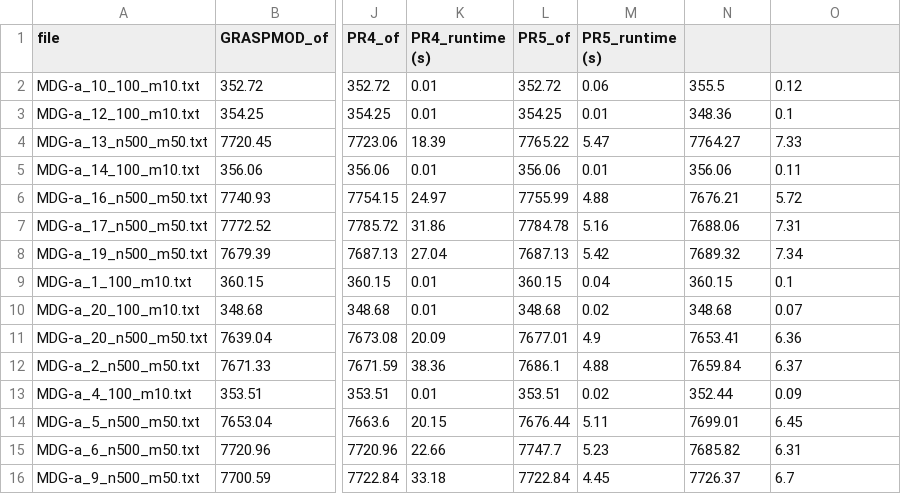
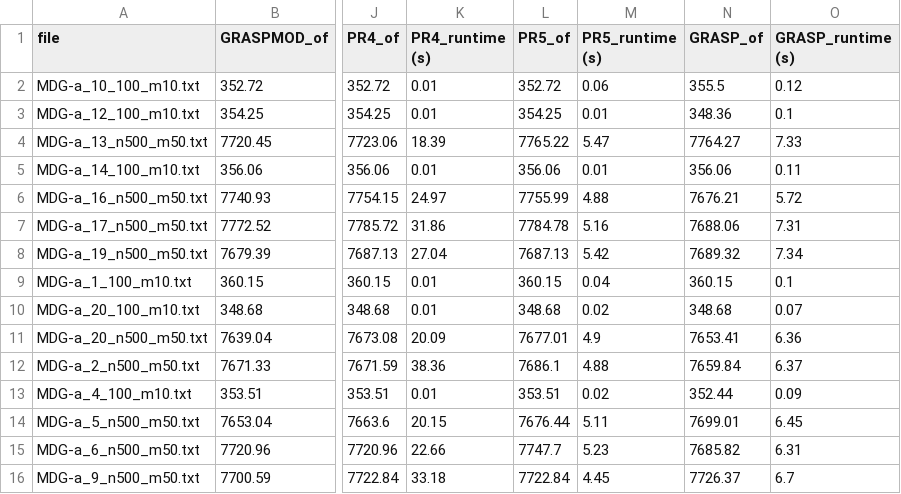
Before and after one commit to ge96cok/MIO-Project, a CSV file: results50itersAGAIN_AGAIN.csv, drawn as a sheet; only a part is shown, gaps mark what is left out; the diff names each change by its address in the sheet, - before the commit and + after, or states it on an @@ line.

Commit message:
table, 50 iterations, parameter 0.1

```diff
--- a/results50itersAGAIN_AGAIN.csv
+++ b/results50itersAGAIN_AGAIN.csv
-N1: (empty)
+N1: GRASP_of
-O1: (empty)
+O1: GRASP_runtime (s)
```
